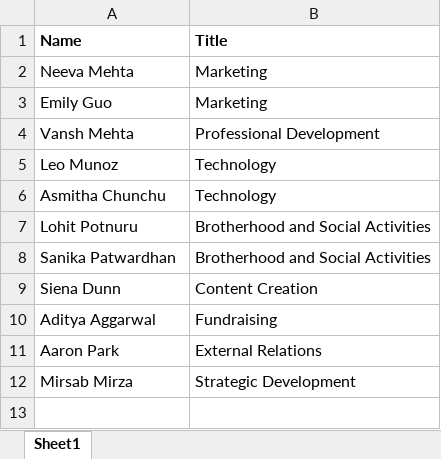
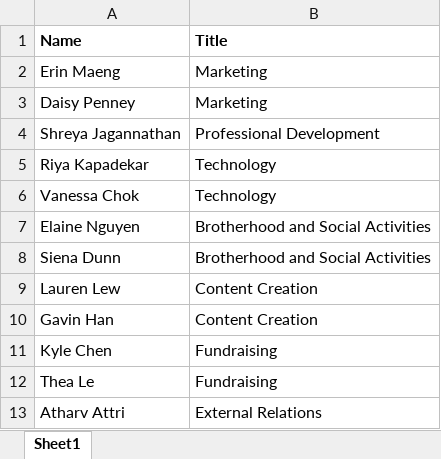
Before and after one commit to dspuci/dspuci-website-gatsby, an Excel workbook: src/data/current_data/directors_currentdata.xlsx, sheet Sheet1, drawn as a sheet; values as stored, in another font and other column widths than the file's, no borders; charts and pictures not drawn; removed rows and columns are numbered as before the commit, all else as after; the diff names each change by its address in the sheet, - before the commit and + after, or states it on an @@ line.

```diff
--- a/src/data/current_data/directors_currentdata.xlsx (sheet Sheet1)
+++ b/src/data/current_data/directors_currentdata.xlsx (sheet Sheet1)
-A2 (Name): Neeva Mehta
+A2 (Name): Erin Maeng
-A3 (Name): Emily Guo
+A3 (Name): Daisy Penney
-A4 (Name): Vansh Mehta
+A4 (Name): Shreya Jagannathan
-A5 (Name): Leo Munoz
+A5 (Name): Riya Kapadekar
-A6 (Name): Asmitha Chunchu
+A6 (Name): Vanessa Chok
-row 7: Lohit Potnuru | Brotherhood and Social Activities
-A7 (Name): Sanika Patwardhan
+A7 (Name): Elaine Nguyen
-B8 (Title): Content Creation
+B8 (Title): Brotherhood and Social Activities
+row 9: Lauren Lew | Content Creation
+row 10: Gavin Han | Content Creation
-A11 (Name): Aditya Aggarwal
+A11 (Name): Kyle Chen
+row 12: Thea Le | Fundraising
-A13 (Name): Aaron Park
+A13 (Name): Atharv Attri
-row 12: Mirsab Mirza | Strategic Development
```
Also changed, not shown: charts or pictures, src/data/current_data/bios_currentdata.xlsx, src/data/current_data/leadership_currentdata.xlsx, 4 other files.
